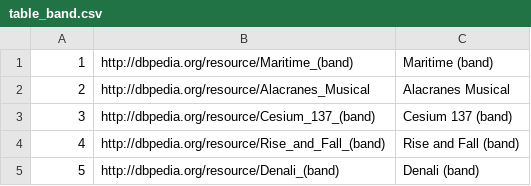
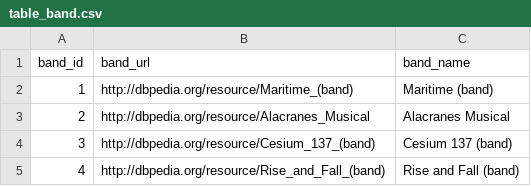
Before and after one commit to marcoandresv/DS_Consorci_2025, a CSV file: Data/BBDD/bands/table_band.csv, drawn as a sheet; only a part is shown; the shorter side is filled out with more unchanged rows.

```diff
--- a/Data/BBDD/bands/table_band.csv
+++ b/Data/BBDD/bands/table_band.csv
@@ -1 +1,2 @@
+band_id;band_url;band_name
 1;http://dbpedia.org/resource/Maritime_(band);Maritime (band)
```
Also changed, not shown: Data/BBDD/bands/table_band_genre.csv, Data/BBDD/bands/table_band_musician.csv, 3 other files.
